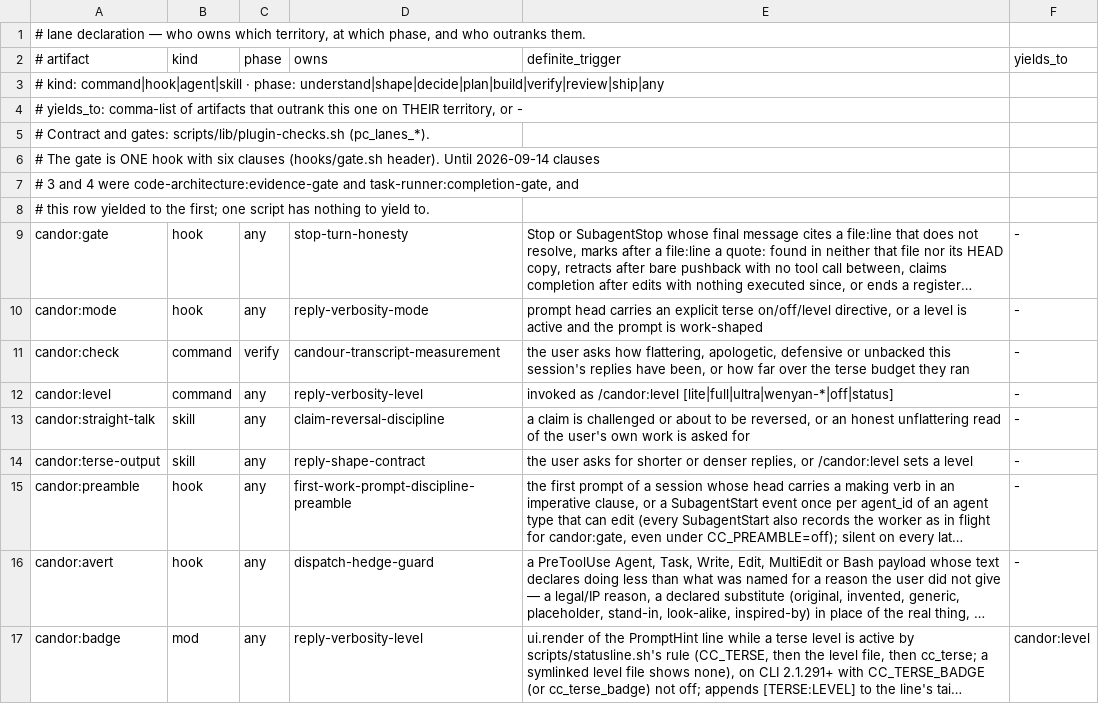
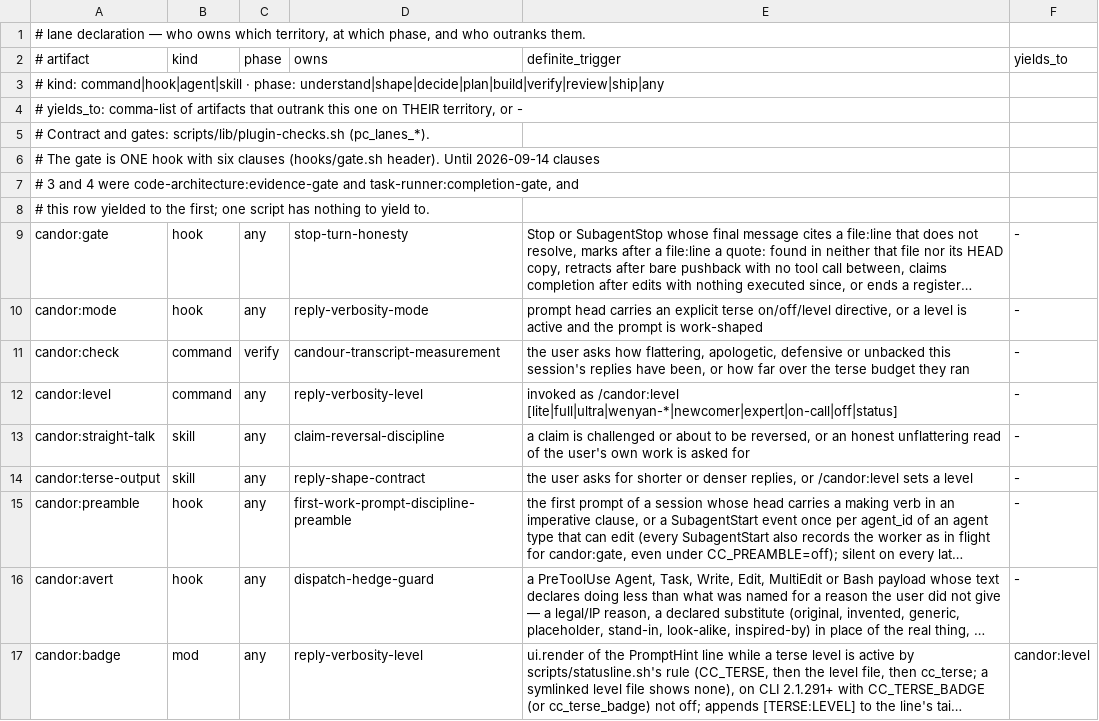
Before and after one commit to galaykos/cc-marketplace, a TSV file: plugins/candor/lane.tsv, drawn as a sheet; long unchanged cells end in ….

Commit message:
candor: who is reading — newcomer, expert and on-call on /candor:level
Each reader name maps to a length level (lite, full, ultra) and adds one line: a jargon rule and a cap on lists and findings.
newcomer explains any plugin or project term at first use; expert allows jargon; on-call is plain words only, replacing ultra's word layer.
Existing levels are unchanged byte for byte; one dial, the same file and option. candor 0.10.7.

```diff
--- a/plugins/candor/lane.tsv
+++ b/plugins/candor/lane.tsv
@@ -11,3 +11,3 @@ candor:mode	hook	any	reply-verbosity-mode	prompt head carries an explicit terse
 candor:check	command	verify	candour-transcript-measurement	the user asks how flattering, apologetic, defensive or unbacked this session's replies have been, or how far over the terse budget they ran	-
-candor:level	command	any	reply-verbosity-level	invoked as /candor:level [lite|full|ultra|wenyan-*|off|status]	-
+candor:level	command	any	reply-verbosity-level	invoked as /candor:level [lite|full|ultra|wenyan-*|newcomer|expert|on-call|off|status]	-
 candor:straight-talk	skill	any	claim-reversal-discipline	a claim is challenged or about to be reversed, or an honest unflattering read of the user's own work is asked for	-
```
Also changed, not shown: 17 other files.
